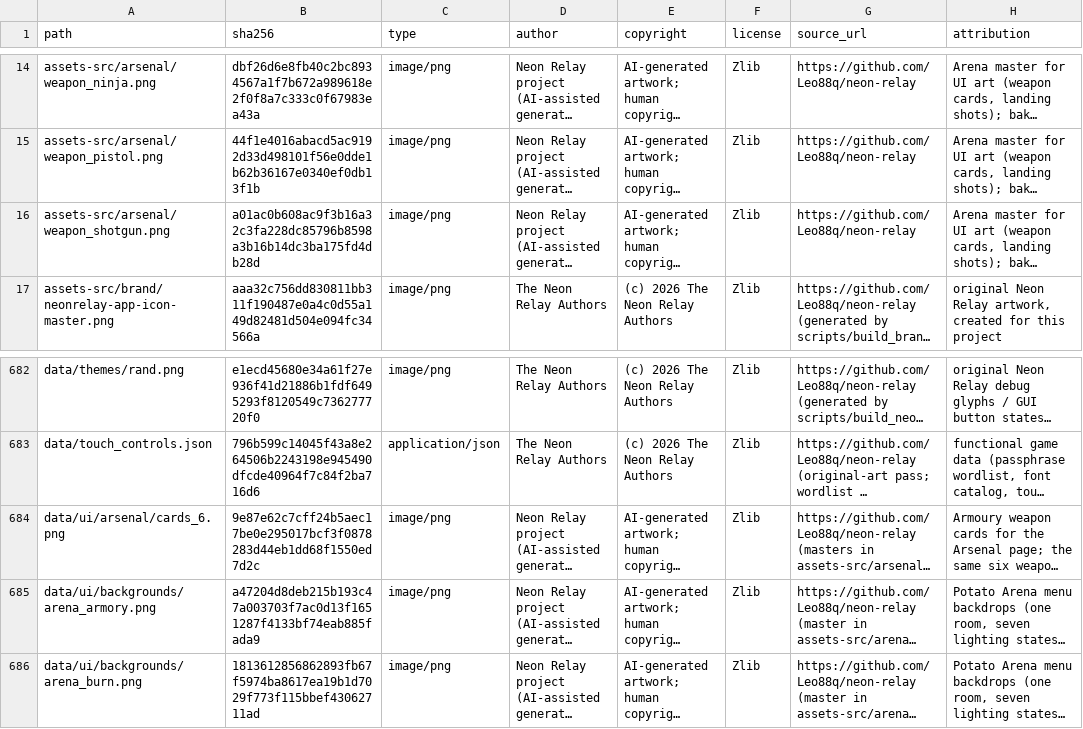
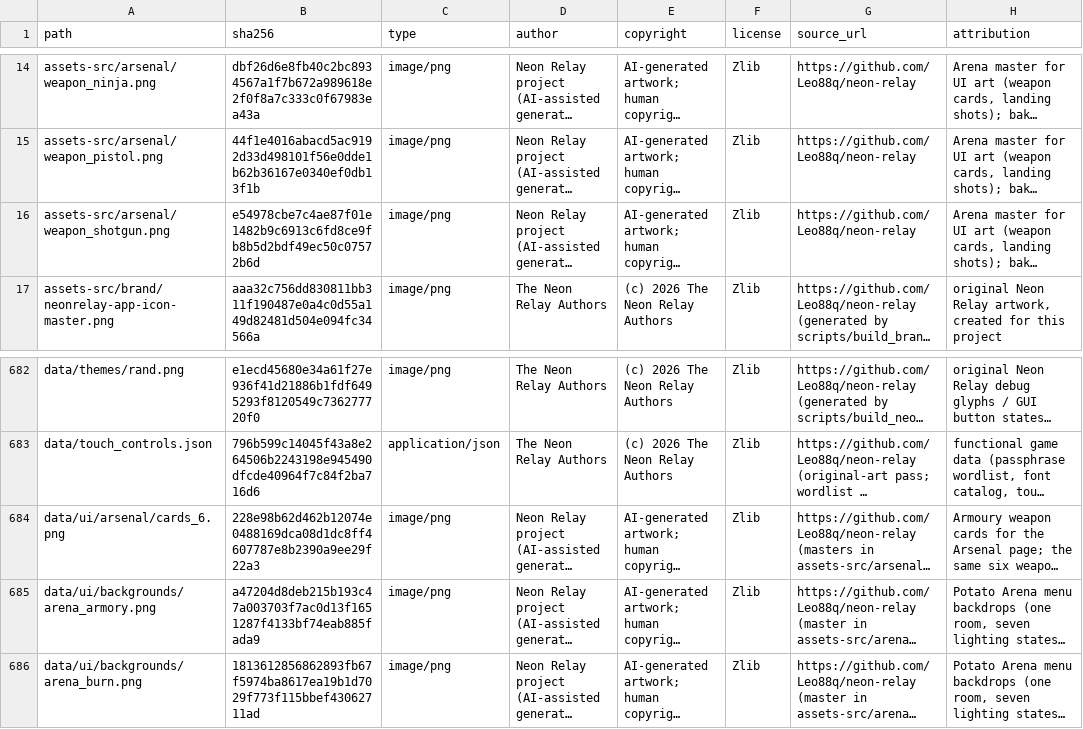
Before and after one commit to Leo88q/neon-relay, a CSV file: docs/ASSET_MANIFEST.csv, drawn as a sheet; only a part is shown, gaps mark what is left out; long unchanged cells end in …; the diff names each change by its address in the sheet, - before the commit and + after, or states it on an @@ line.

Commit message:
fix(assets): дробовиковая карточка в стиле «комната», атлас пересобран
§7.5 (исключение в арте): 3-я ячейка cards_6.png (дробовик) была постером без
ниши/подиума и с другой палитрой, чем остальные пять карточек. Мастер
перегенерирован в общий стиль (восьмиугольная ниша, подиум, Night Drive),
форма оружия сохранена; атлас и preview-лист пересобраны,
build_potato_arena_assets.py --check PASS, остальные 14 файлов побайтово не тронуты.

Co-authored-by: arena-agent <297053741+arena-agent@users.noreply.github.com>

```diff
--- a/docs/ASSET_MANIFEST.csv
+++ b/docs/ASSET_MANIFEST.csv
-B16 (sha256): a01ac0b608ac9f3b16a32c3fa228dc85796b8598a3b16b14dc3ba175fd4db28d
+B16 (sha256): e54978cbe7c4ae87f01e1482b9c6913c6fd8ce9fb8b5d2bdf49ec50c07572b6d
-B684 (sha256): 9e87e62c7cff24b5aec17be0e295017bcf3f0878283d44eb1dd68f1550ed7d2c
+B684 (sha256): 228e98b62d462b12074e0488169dca08d1dc8ff4607787e8b2390a9ee29f22a3
```
Also changed, not shown: 3 other files.
